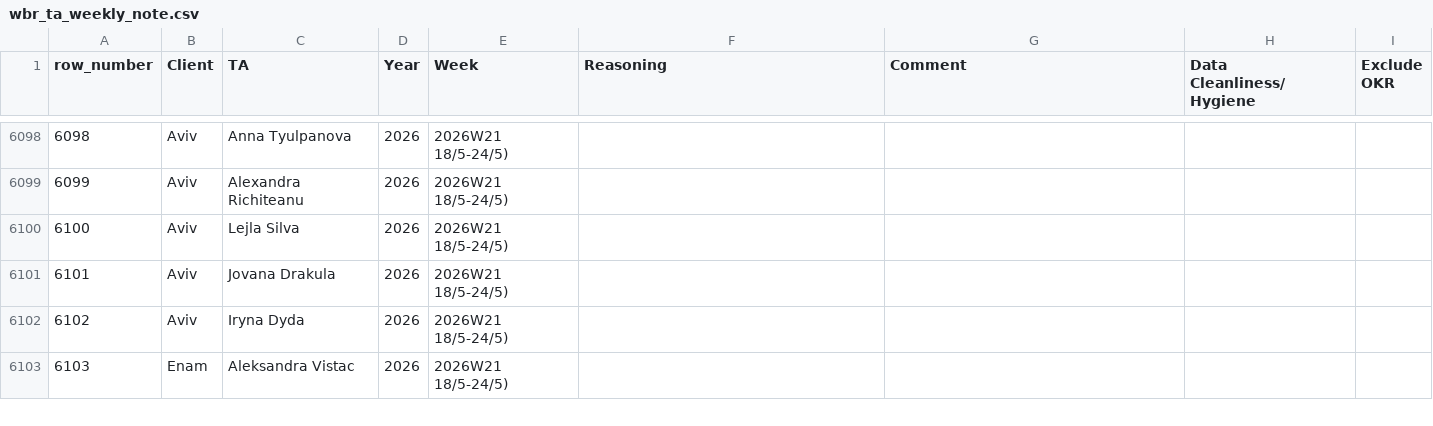
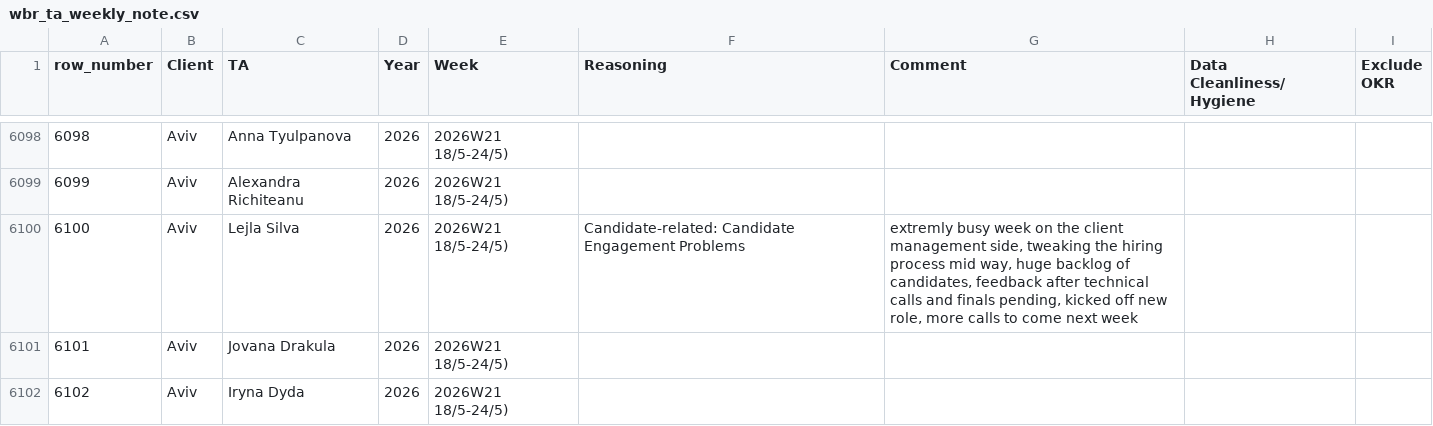
Before and after one commit to bark8922/tribe-recruiting, a CSV file: wbr_static/wbr_ta_weekly_note.csv, drawn as a sheet; only a part is shown, gaps mark what is left out; the shorter side is filled out with more unchanged rows; the diff names each change by its address in the sheet, - before the commit and + after, or states it on an @@ line.

Commit message:
chore: sync TA Weekly Note 2026-05-21

```diff
--- a/wbr_static/wbr_ta_weekly_note.csv
+++ b/wbr_static/wbr_ta_weekly_note.csv
-F6100 (Reasoning): (empty)
+F6100 (Reasoning): Candidate-related: Candidate Engagement Problems
-G6100 (Comment): (empty)
+G6100 (Comment): extremly busy week on the client management side, tweaking the hiring process mid way, huge backlog of candidates, feedback after technical calls and finals pending, kicked off new role, more calls to come next week
```
